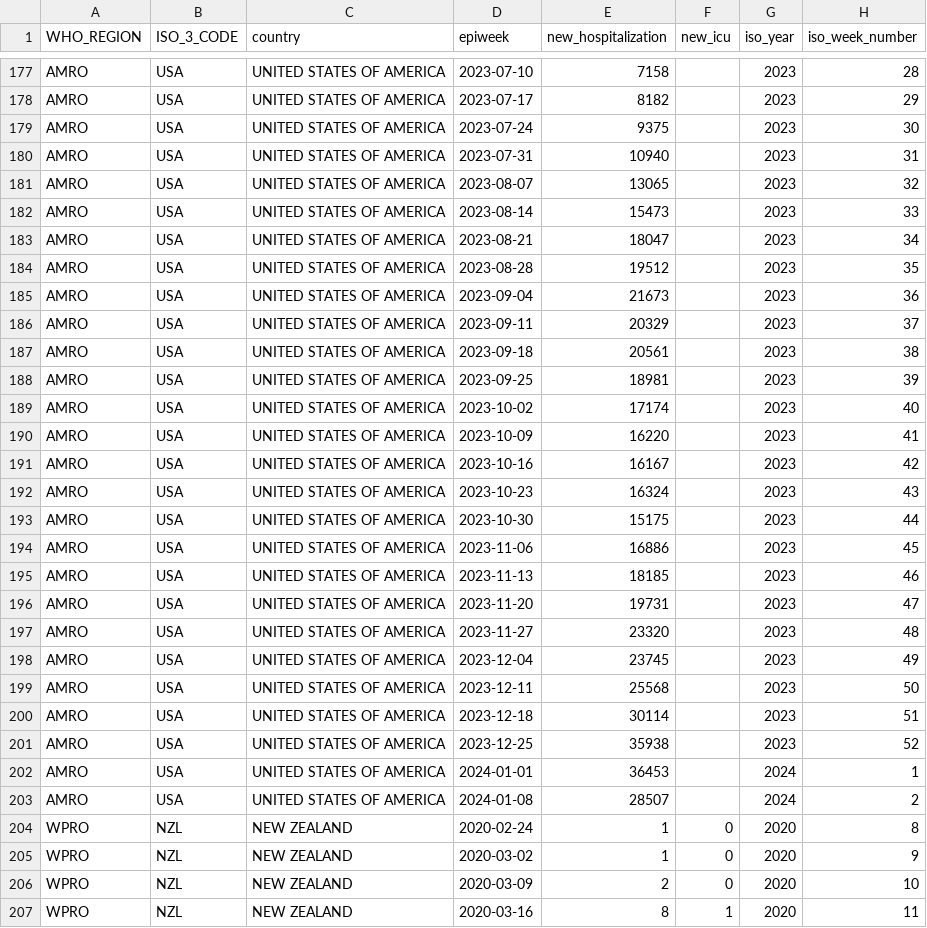
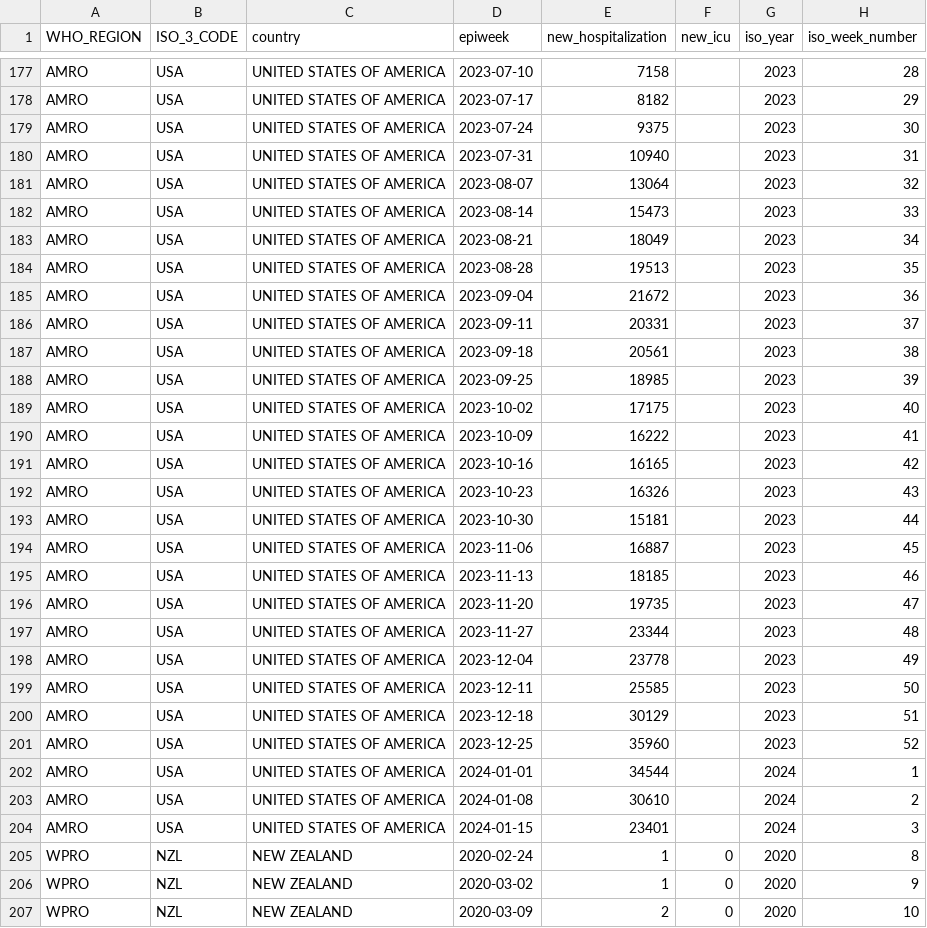
Before and after one commit to whocov/csv_weekly_hosp_icu, a CSV file: data/clean/historical_clean_data.csv, drawn as a sheet; only a part is shown, gaps mark what is left out; the shorter side is filled out with more unchanged rows; the diff covers the shown part only.

```diff
--- a/data/clean/historical_clean_data.csv
+++ b/data/clean/historical_clean_data.csv
@@ -180,25 +180,26 @@ AMRO,USA,UNITED STATES OF AMERICA,2023-07-24,9375,,2023,30
 AMRO,USA,UNITED STATES OF AMERICA,2023-07-31,10940,,2023,31
-AMRO,USA,UNITED STATES OF AMERICA,2023-08-07,13065,,2023,32
+AMRO,USA,UNITED STATES OF AMERICA,2023-08-07,13064,,2023,32
 AMRO,USA,UNITED STATES OF AMERICA,2023-08-14,15473,,2023,33
-AMRO,USA,UNITED STATES OF AMERICA,2023-08-21,18047,,2023,34
-AMRO,USA,UNITED STATES OF AMERICA,2023-08-28,19512,,2023,35
-AMRO,USA,UNITED STATES OF AMERICA,2023-09-04,21673,,2023,36
-AMRO,USA,UNITED STATES OF AMERICA,2023-09-11,20329,,2023,37
+AMRO,USA,UNITED STATES OF AMERICA,2023-08-21,18049,,2023,34
+AMRO,USA,UNITED STATES OF AMERICA,2023-08-28,19513,,2023,35
+AMRO,USA,UNITED STATES OF AMERICA,2023-09-04,21672,,2023,36
+AMRO,USA,UNITED STATES OF AMERICA,2023-09-11,20331,,2023,37
 AMRO,USA,UNITED STATES OF AMERICA,2023-09-18,20561,,2023,38
-AMRO,USA,UNITED STATES OF AMERICA,2023-09-25,18981,,2023,39
-AMRO,USA,UNITED STATES OF AMERICA,2023-10-02,17174,,2023,40
-AMRO,USA,UNITED STATES OF AMERICA,2023-10-09,16220,,2023,41
-AMRO,USA,UNITED STATES OF AMERICA,2023-10-16,16167,,2023,42
-AMRO,USA,UNITED STATES OF AMERICA,2023-10-23,16324,,2023,43
-AMRO,USA,UNITED STATES OF AMERICA,2023-10-30,15175,,2023,44
-AMRO,USA,UNITED STATES OF AMERICA,2023-11-06,16886,,2023,45
+AMRO,USA,UNITED STATES OF AMERICA,2023-09-25,18985,,2023,39
+AMRO,USA,UNITED STATES OF AMERICA,2023-10-02,17175,,2023,40
+AMRO,USA,UNITED STATES OF AMERICA,2023-10-09,16222,,2023,41
+AMRO,USA,UNITED STATES OF AMERICA,2023-10-16,16165,,2023,42
+AMRO,USA,UNITED STATES OF AMERICA,2023-10-23,16326,,2023,43
+AMRO,USA,UNITED STATES OF AMERICA,2023-10-30,15181,,2023,44
+AMRO,USA,UNITED STATES OF AMERICA,2023-11-06,16887,,2023,45
 AMRO,USA,UNITED STATES OF AMERICA,2023-11-13,18185,,2023,46
-AMRO,USA,UNITED STATES OF AMERICA,2023-11-20,19731,,2023,47
-AMRO,USA,UNITED STATES OF AMERICA,2023-11-27,23320,,2023,48
-AMRO,USA,UNITED STATES OF AMERICA,2023-12-04,23745,,2023,49
-AMRO,USA,UNITED STATES OF AMERICA,2023-12-11,25568,,2023,50
-AMRO,USA,UNITED STATES OF AMERICA,2023-12-18,30114,,2023,51
-AMRO,USA,UNITED STATES OF AMERICA,2023-12-25,35938,,2023,52
-AMRO,USA,UNITED STATES OF AMERICA,2024-01-01,36453,,2024,1
-AMRO,USA,UNITED STATES OF AMERICA,2024-01-08,28507,,2024,2
+AMRO,USA,UNITED STATES OF AMERICA,2023-11-20,19735,,2023,47
+AMRO,USA,UNITED STATES OF AMERICA,2023-11-27,23344,,2023,48
+AMRO,USA,UNITED STATES OF AMERICA,2023-12-04,23778,,2023,49
+AMRO,USA,UNITED STATES OF AMERICA,2023-12-11,25585,,2023,50
+AMRO,USA,UNITED STATES OF AMERICA,2023-12-18,30129,,2023,51
+AMRO,USA,UNITED STATES OF AMERICA,2023-12-25,35960,,2023,52
+AMRO,USA,UNITED STATES OF AMERICA,2024-01-01,34544,,2024,1
+AMRO,USA,UNITED STATES OF AMERICA,2024-01-08,30610,,2024,2
+AMRO,USA,UNITED STATES OF AMERICA,2024-01-15,23401,,2024,3
 WPRO,NZL,NEW ZEALAND,2020-02-24,1,0,2020,8
```
Also changed, not shown: 1 added row and 34 edited cells elsewhere in this file.
